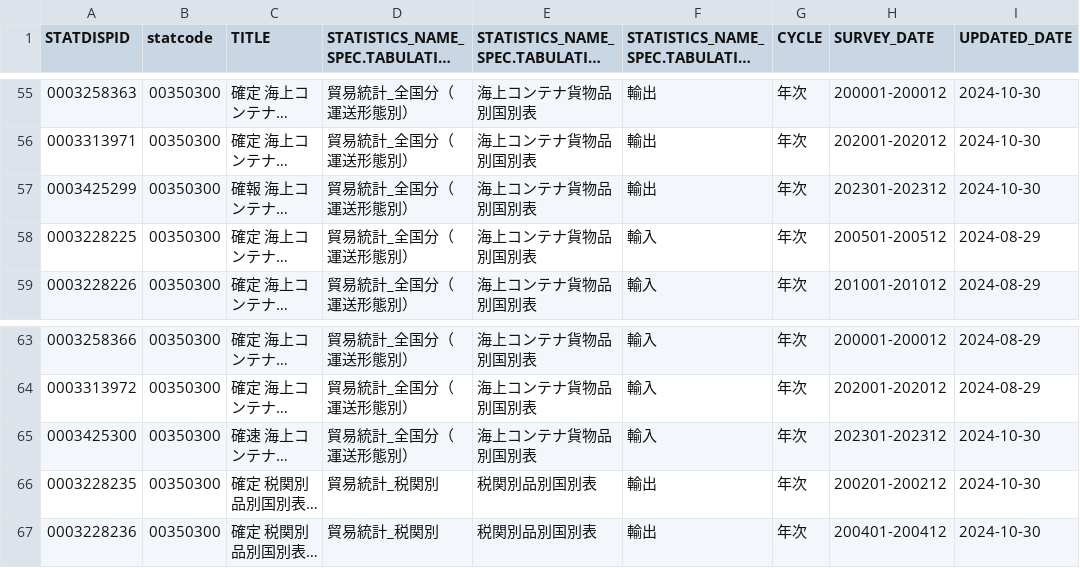
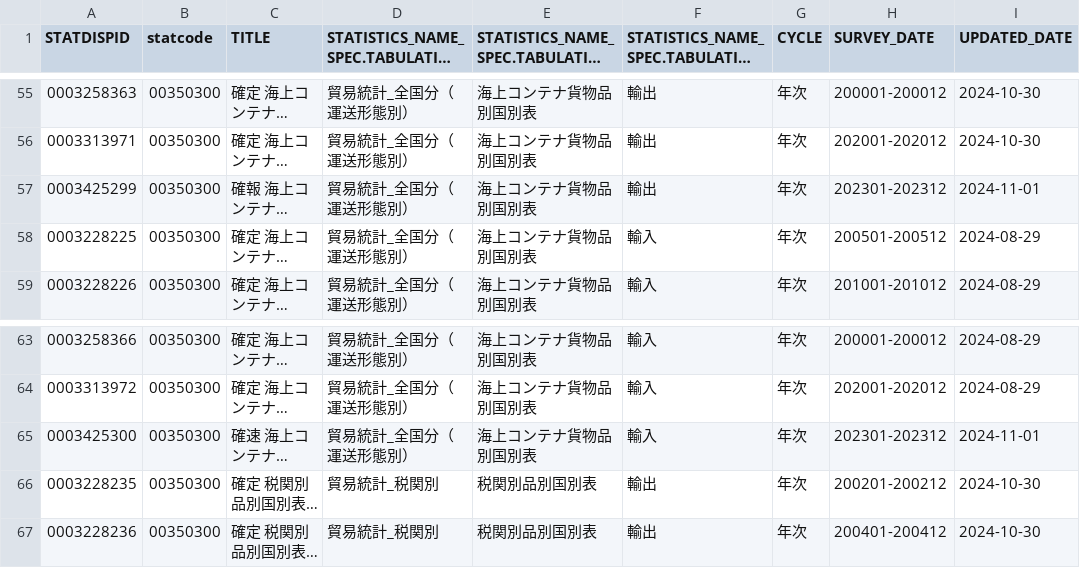
Before and after one commit to tsutomu-nagano/resume, a CSV file: resource/tables/00350300_tables.csv, drawn as a sheet; only a part is shown, gaps mark what is left out; long unchanged cells end in …; the diff names each change by its address in the sheet, - before the commit and + after, or states it on an @@ line.

```diff
--- a/resource/tables/00350300_tables.csv
+++ b/resource/tables/00350300_tables.csv
-I57 (UPDATED_DATE): 2024-10-30
+I57 (UPDATED_DATE): 2024-11-01
-I65 (UPDATED_DATE): 2024-10-30
+I65 (UPDATED_DATE): 2024-11-01
```
Also changed, not shown: 1 other file.
